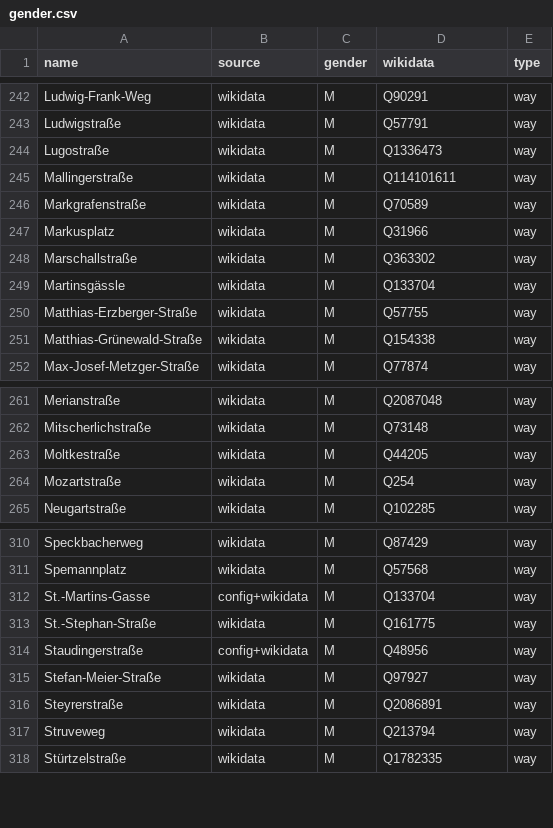
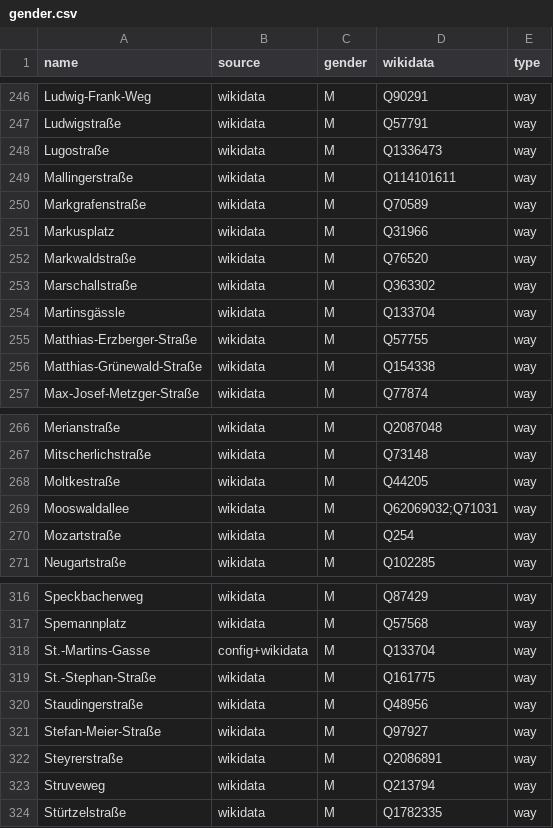
Before and after one commit to EqualStreetNames/equalstreetnames-freiburg-im-breisgau, a CSV file: data/gender.csv, drawn as a sheet; only a part is shown, gaps mark what is left out; the diff covers the shown part only.

```diff
--- a/data/gender.csv
+++ b/data/gender.csv
@@ -247,2 +251,3 @@ Markgrafenstraße,wikidata,M,Q70589,way
 Markusplatz,wikidata,M,Q31966,way
+Markwaldstraße,wikidata,M,Q76520,way
 Marschallstraße,wikidata,M,Q363302,way
@@ -263,2 +268,3 @@ Mitscherlichstraße,wikidata,M,Q73148,way
 Moltkestraße,wikidata,M,Q44205,way
+Mooswaldallee,wikidata,M,Q62069032;Q71031,way
 Mozartstraße,wikidata,M,Q254,way
@@ -313,3 +319,3 @@ St.-Martins-Gasse,config+wikidata,M,Q133704,way
 St.-Stephan-Straße,wikidata,M,Q161775,way
-Staudingerstraße,config+wikidata,M,Q48956,way
+Staudingerstraße,wikidata,M,Q48956,way
 Stefan-Meier-Straße,wikidata,M,Q97927,way
```
Also changed, not shown: 4 added rows, 1 removed row and 1 edited cell elsewhere in this file, data/other.csv, 4 other files.
